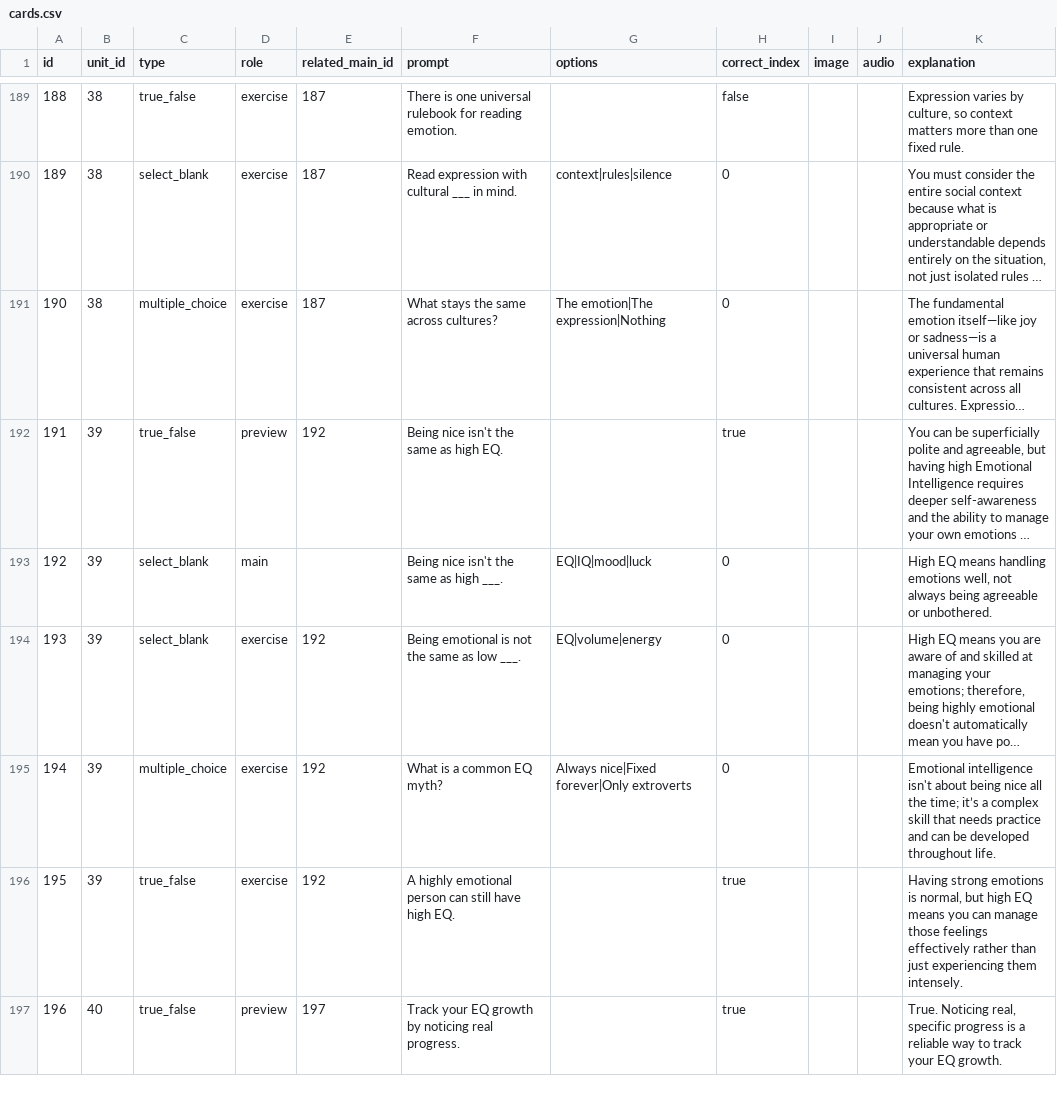
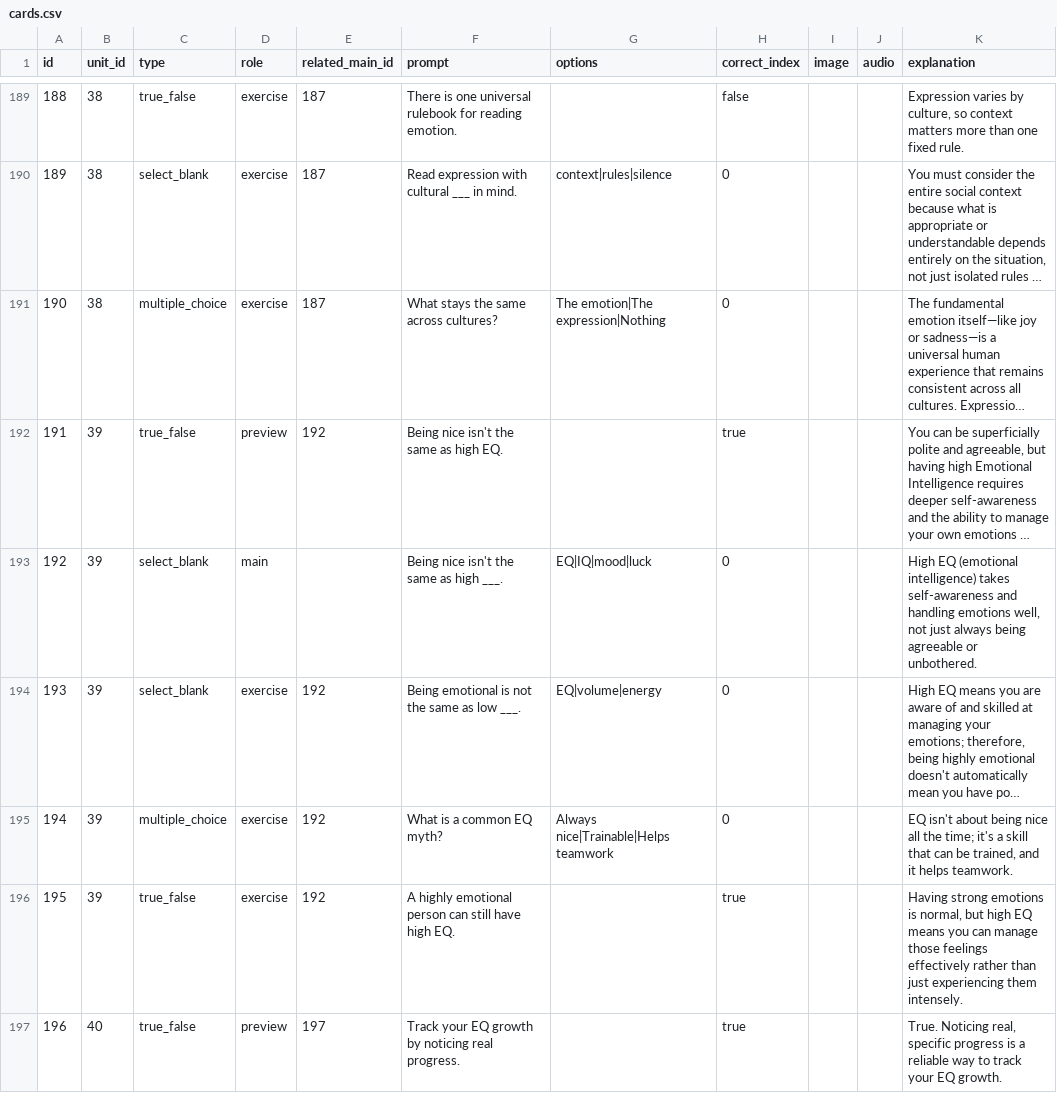
Before and after one commit to yaaddi-courses/emotional-intelligence, a CSV file: source/cards.csv, drawn as a sheet; only a part is shown, gaps mark what is left out; long unchanged cells end in …; the diff covers the shown part only; the diff names each change by its address in the sheet, - before the commit and + after, or states it on an @@ line.

Commit message:
Review fixes: card explanations name what their previews name, clearer options, grammar (v1.1.4)

```diff
--- a/source/cards.csv
+++ b/source/cards.csv
-K193 (explanation): High EQ means handling emotions well, not always being…
+K193 (explanation): High EQ (emotional intelligence) takes self-awareness and handling emotions well, not just always being…
-G195 (options): Always nice|Fixed forever|Only extroverts
+G195 (options): Always nice|Trainable|Helps teamwork
-K195 (explanation): Emotional intelligence isn't about being nice all the time; it’s a complex skill that needs practice and can be developed throughout life.
+K195 (explanation): EQ isn't about being nice all the time; it's a skill that can be trained, and it helps teamwork.
```
Also changed, not shown: 14 edited cells elsewhere in this file, source/meta.csv, 2 other files.
